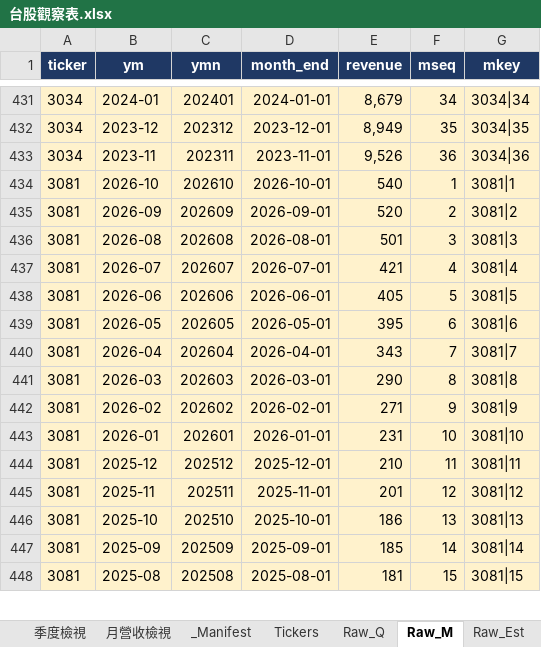
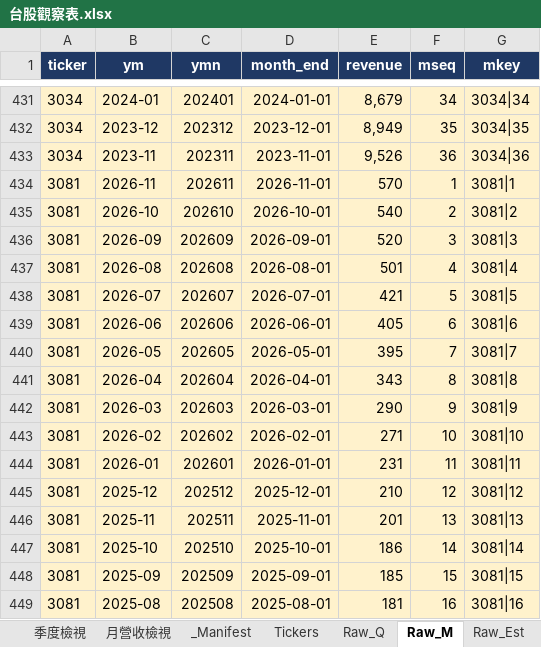
Before and after one commit to Kira11-ja/TWstocktrack, an Excel workbook: 台股觀察表.xlsx, sheet Raw_M, drawn as a sheet; only a part is shown, gaps mark what is left out; values as stored, in another font and other column widths than the file's, no borders; addresses are those after the commit; the diff covers the shown part only; the diff names each change by its address in the sheet, - before the commit and + after, or states it on an @@ line.

```diff
--- a/台股觀察表.xlsx (sheet Raw_M)
+++ b/台股觀察表.xlsx (sheet Raw_M)
+row 434: 3081 | 2026-11 | 202611 | 2026-11-01 | 570 | 1 | 3081|1
-F435 (mseq): 1
+F435 (mseq): 2
-G435 (mkey): 3081|1
+G435 (mkey): 3081|2
-F436 (mseq): 2
+F436 (mseq): 3
-G436 (mkey): 3081|2
+G436 (mkey): 3081|3
-F437 (mseq): 3
+F437 (mseq): 4
-G437 (mkey): 3081|3
+G437 (mkey): 3081|4
-F438 (mseq): 4
+F438 (mseq): 5
-G438 (mkey): 3081|4
+G438 (mkey): 3081|5
-F439 (mseq): 5
+F439 (mseq): 6
-G439 (mkey): 3081|5
+G439 (mkey): 3081|6
-F440 (mseq): 6
+F440 (mseq): 7
-G440 (mkey): 3081|6
+G440 (mkey): 3081|7
-F441 (mseq): 7
+F441 (mseq): 8
-G441 (mkey): 3081|7
+G441 (mkey): 3081|8
-F442 (mseq): 8
+F442 (mseq): 9
-G442 (mkey): 3081|8
+G442 (mkey): 3081|9
-F443 (mseq): 9
+F443 (mseq): 10
-G443 (mkey): 3081|9
+G443 (mkey): 3081|10
-F444 (mseq): 10
+F444 (mseq): 11
-G444 (mkey): 3081|10
+G444 (mkey): 3081|11
-F445 (mseq): 11
+F445 (mseq): 12
-G445 (mkey): 3081|11
+G445 (mkey): 3081|12
-F446 (mseq): 12
+F446 (mseq): 13
-G446 (mkey): 3081|12
+G446 (mkey): 3081|13
-F447 (mseq): 13
+F447 (mseq): 14
-G447 (mkey): 3081|13
+G447 (mkey): 3081|14
-F448 (mseq): 14
+F448 (mseq): 15
-G448 (mkey): 3081|14
+G448 (mkey): 3081|15
-F449 (mseq): 15
+F449 (mseq): 16
-G449 (mkey): 3081|15
+G449 (mkey): 3081|16
```
Also changed, not shown: 2 added rows, 3 removed rows and 180 edited cells elsewhere in this sheet, sheet Dashboard, sheet Raw_Price, sheet _Manifest, sheet Raw_Est, sheet Stock_Card, sheet 年度檢視, 5 other files.
